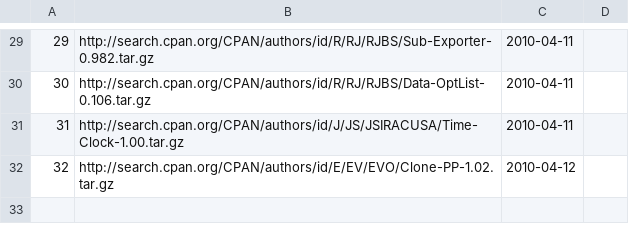
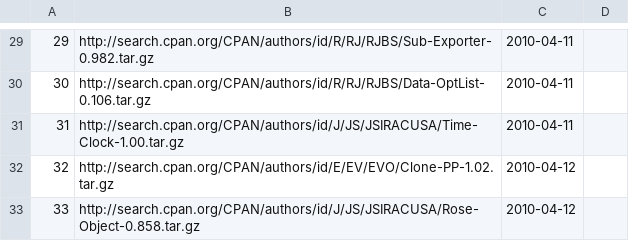
Before and after one commit to troywill/shilohSchema, a CSV file: 2010_spring/csv/latest_tarball.csv, drawn as a sheet; only a part is shown, gaps mark what is left out; the diff names each change by its address in the sheet, - before the commit and + after, or states it on an @@ line.

Commit message:
modified:   latest_tarball.csv

```diff
--- a/2010_spring/csv/latest_tarball.csv
+++ b/2010_spring/csv/latest_tarball.csv
+row 33: 33 | http://search.cpan.org/CPAN/authors/id/J/JS/JSIRACUSA/Rose-Object-0.858.tar.gz | 2010-04-12
```
Also changed, not shown: 2010_spring/csv/packages.csv, 2010_spring/csv/stowballs.csv, 1 other file.
